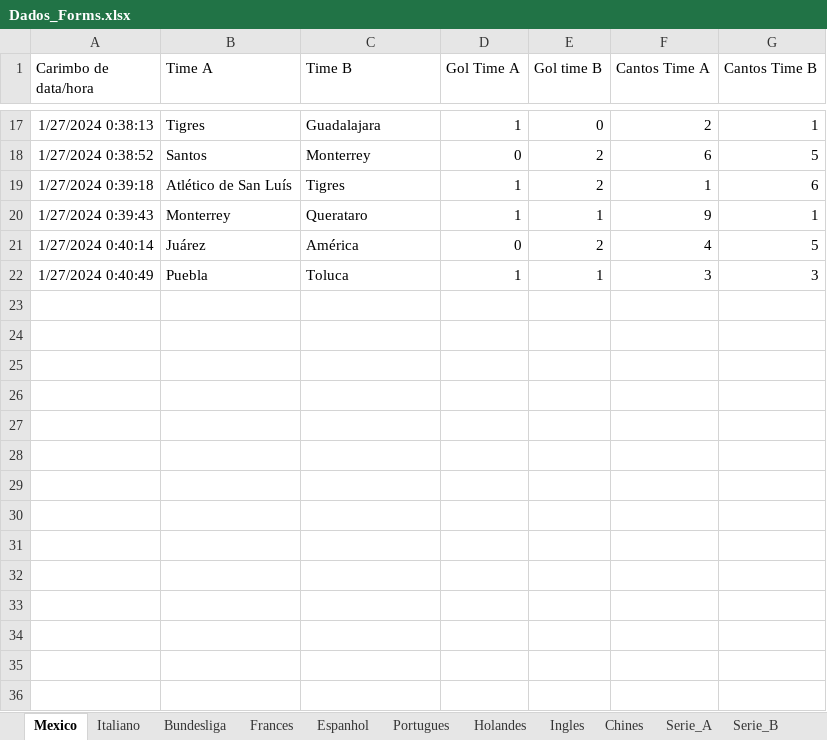
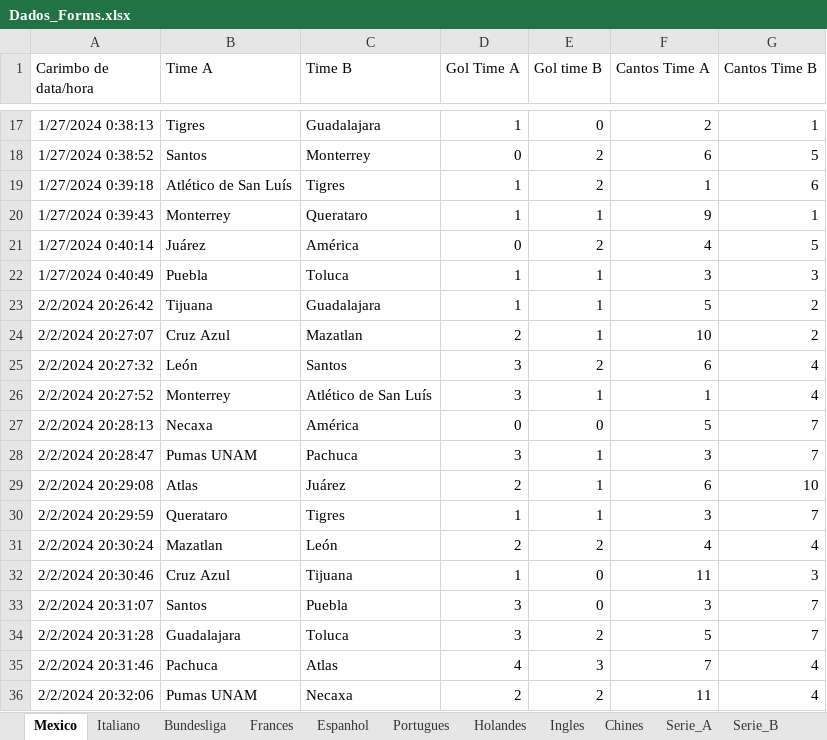
Before and after one commit to marcoscerqueira2603/pagina_apostas, an Excel workbook: Dados_Forms.xlsx, sheet Mexico, drawn as a sheet; only a part is shown, gaps mark what is left out; values as stored, in another font and other column widths than the file's, no borders; charts and pictures not drawn; the diff names each change by its address in the sheet, - before the commit and + after, or states it on an @@ line.

```diff
--- a/Dados_Forms.xlsx (sheet Mexico)
+++ b/Dados_Forms.xlsx (sheet Mexico)
+row 23: 2/2/2024 20:26:42 | Tijuana | Guadalajara | 1 | 1 | 5 | 2
+row 24: 2/2/2024 20:27:07 | Cruz Azul | Mazatlan | 2 | 1 | 10 | 2
+row 25: 2/2/2024 20:27:32 | León | Santos | 3 | 2 | 6 | 4
+row 26: 2/2/2024 20:27:52 | Monterrey | Atlético de San Luís | 3 | 1 | 1 | 4
+row 27: 2/2/2024 20:28:13 | Necaxa | América | 0 | 0 | 5 | 7
+row 28: 2/2/2024 20:28:47 | Pumas UNAM | Pachuca | 3 | 1 | 3 | 7
+row 29: 2/2/2024 20:29:08 | Atlas | Juárez | 2 | 1 | 6 | 10
+row 30: 2/2/2024 20:29:59 | Querataro | Tigres | 1 | 1 | 3 | 7
+row 31: 2/2/2024 20:30:24 | Mazatlan | León | 2 | 2 | 4 | 4
+row 32: 2/2/2024 20:30:46 | Cruz Azul | Tijuana | 1 | 0 | 11 | 3
+row 33: 2/2/2024 20:31:07 | Santos | Puebla | 3 | 0 | 3 | 7
+row 34: 2/2/2024 20:31:28 | Guadalajara | Toluca | 3 | 2 | 5 | 7
+row 35: 2/2/2024 20:31:46 | Pachuca | Atlas | 4 | 3 | 7 | 4
+row 36: 2/2/2024 20:32:06 | Pumas UNAM | Necaxa | 2 | 2 | 11 | 4
```
Also changed, not shown: sheet Holandes, sheet Italiano, sheet Bundesliga, sheet Frances, sheet Espanhol, Mexico.xlsx, espanhol.xlsx, 9 other files.
